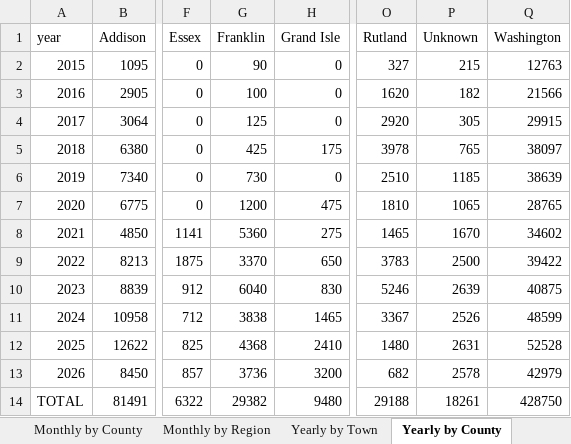
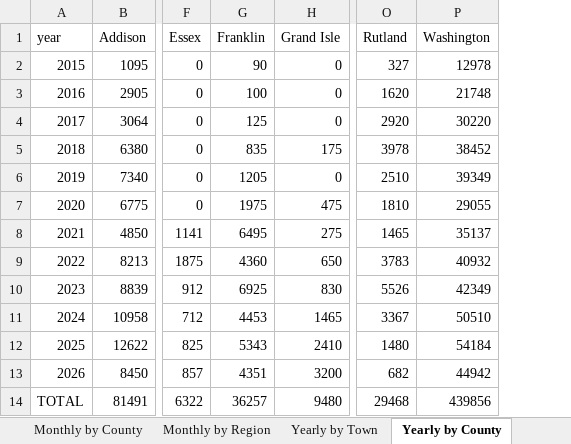
Before and after one commit to burnssargent-eng/blackbear_dashboard, an Excel workbook: oil_collection_report.xlsx, sheet Yearly by County, drawn as a sheet; only a part is shown, gaps mark what is left out; values as stored, in another font and other column widths than the file's, no borders; removed rows and columns are numbered as before the commit, all else as after; the diff names each change by its address in the sheet, - before the commit and + after, or states it on an @@ line.

```diff
--- a/oil_collection_report.xlsx (sheet Yearly by County)
+++ b/oil_collection_report.xlsx (sheet Yearly by County)
-column P (Unknown), rows 2-14: 215 | 182 | 305 | 765 | 1185 | 1065 | 1670 | 2500 | 2639 | 2526 | 2631 | 2578 | 18261
-P2 (Washington): 12763
+P2 (Washington): 12978
-P3 (Washington): 21566
+P3 (Washington): 21748
-P4 (Washington): 29915
+P4 (Washington): 30220
-G5 (Franklin): 425
+G5 (Franklin): 835
-P5 (Washington): 38097
+P5 (Washington): 38452
-G6 (Franklin): 730
+G6 (Franklin): 1205
-P6 (Washington): 38639
+P6 (Washington): 39349
-G7 (Franklin): 1200
+G7 (Franklin): 1975
-P7 (Washington): 28765
+P7 (Washington): 29055
-G8 (Franklin): 5360
+G8 (Franklin): 6495
-P8 (Washington): 34602
+P8 (Washington): 35137
-G9 (Franklin): 3370
+G9 (Franklin): 4360
-P9 (Washington): 39422
+P9 (Washington): 40932
-G10 (Franklin): 6040
+G10 (Franklin): 6925
-O10 (Rutland): 5246
+O10 (Rutland): 5526
-P10 (Washington): 40875
+P10 (Washington): 42349
-G11 (Franklin): 3838
+G11 (Franklin): 4453
-P11 (Washington): 48599
+P11 (Washington): 50510
-G12 (Franklin): 4368
+G12 (Franklin): 5343
-P12 (Washington): 52528
+P12 (Washington): 54184
-G13 (Franklin): 3736
+G13 (Franklin): 4351
-P13 (Washington): 42979
+P13 (Washington): 44942
-G14 (Franklin): 29382
+G14 (Franklin): 36257
-O14 (Rutland): 29188
+O14 (Rutland): 29468
-P14 (Washington): 428750
+P14 (Washington): 439856
```
Also changed, not shown: sheet Monthly by County, 20 other files.
